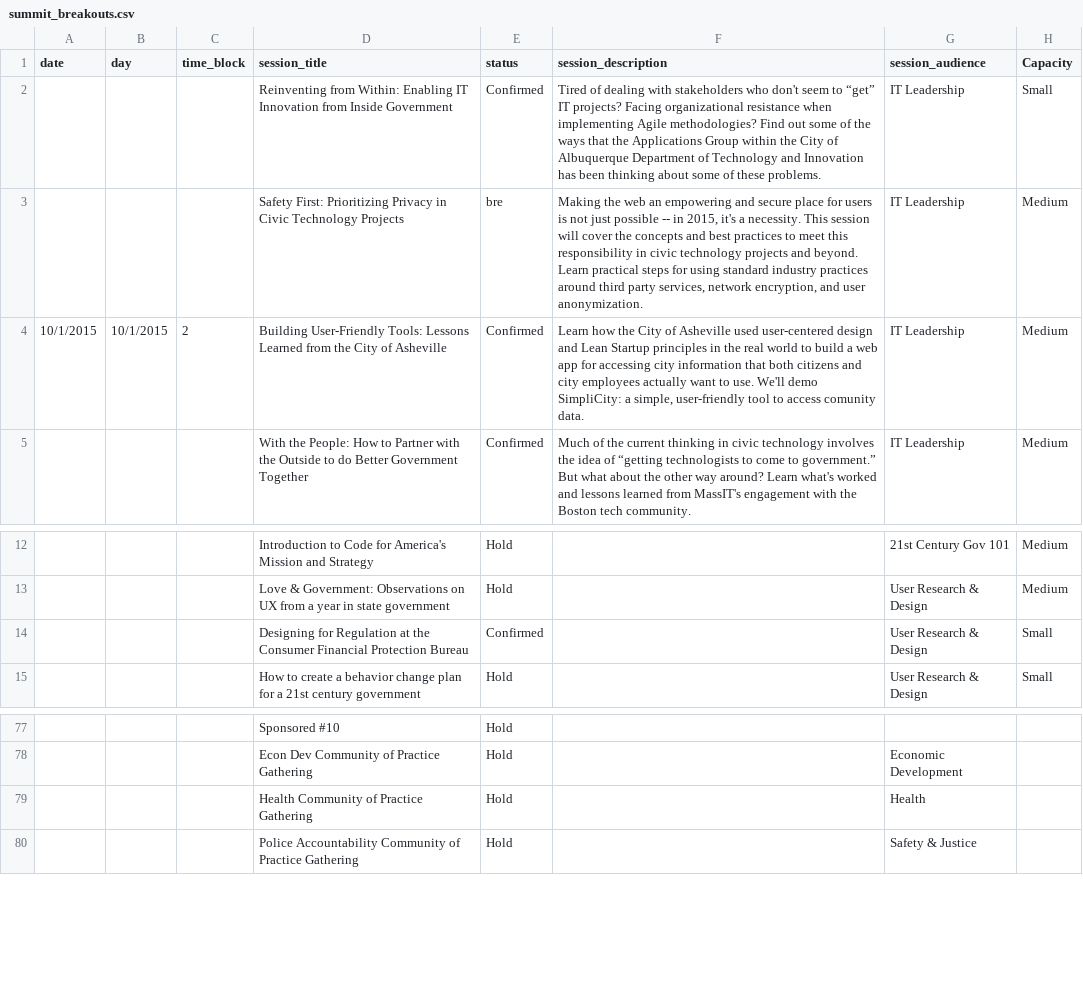
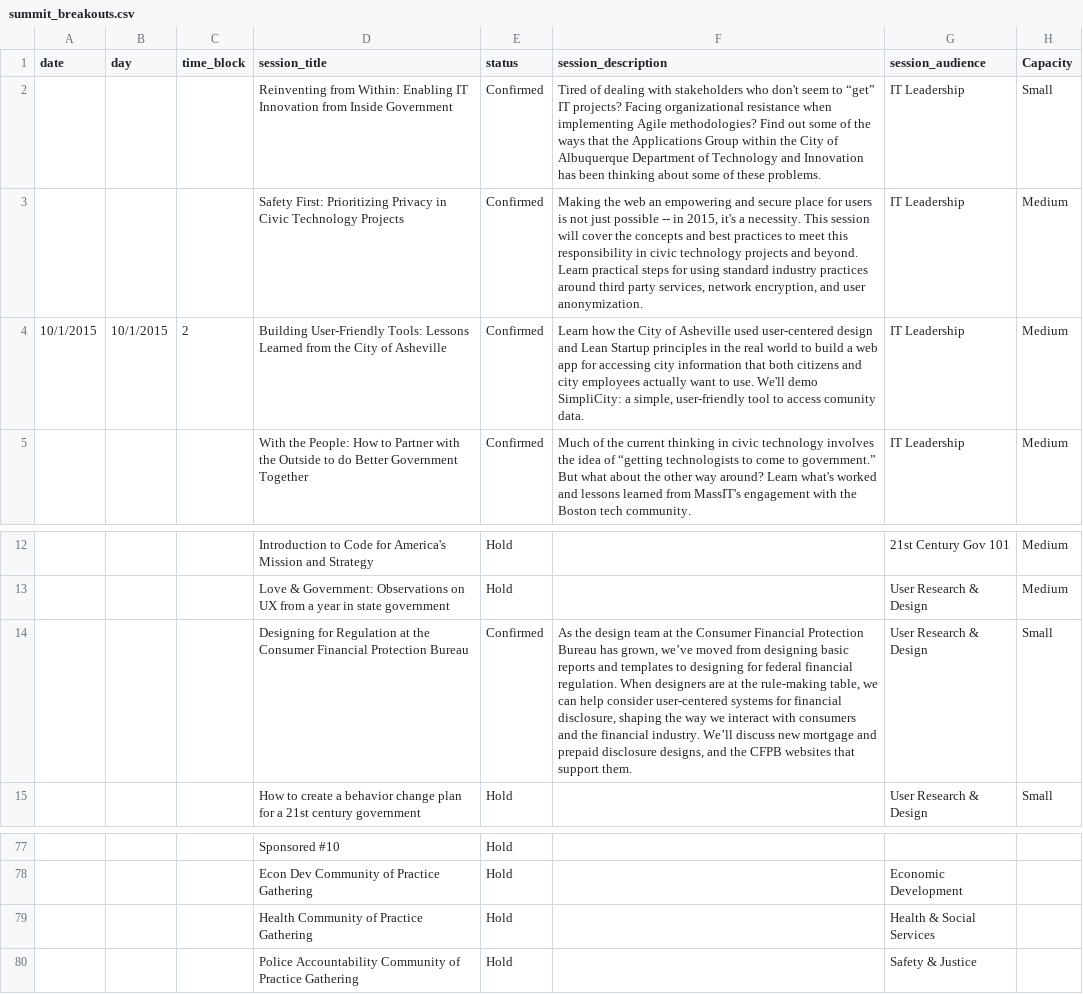
Before and after one commit to codeforamerica/codeforamerica.org-archive, a CSV file: _data/summit_breakouts.csv, drawn as a sheet; only a part is shown, gaps mark what is left out; the diff names each change by its address in the sheet, - before the commit and + after, or states it on an @@ line.

Commit message:
schedule updates

```diff
--- a/_data/summit_breakouts.csv
+++ b/_data/summit_breakouts.csv
-E3 (status): bre
+E3 (status): Confirmed
-F14 (session_description): (empty)
+F14 (session_description): As the design team at the Consumer Financial Protection Bureau has grown, we’ve moved from designing basic reports and templates to designing for federal financial regulation. When designers are at the rule-making table, we can help consider user-centered systems for financial disclosure, shaping the way we interact with consumers and the financial industry. We’ll discuss new mortgage and prepaid disclosure designs, and the CFPB websites that support them.
-G79 (session_audience): Health
+G79 (session_audience): Health & Social Services
```
